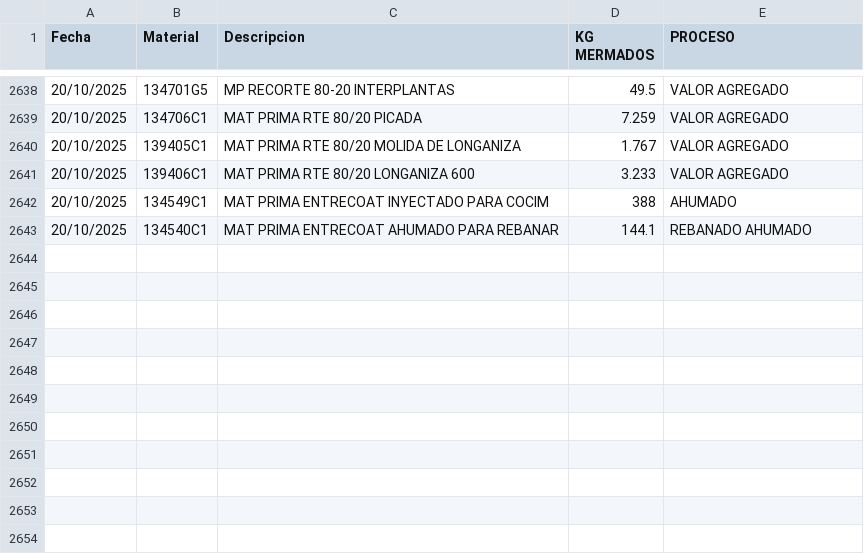
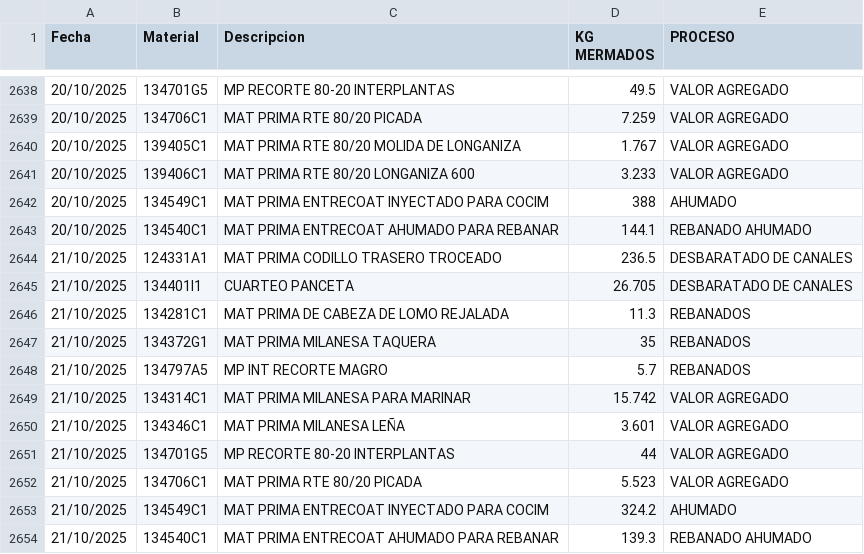
Before and after one commit to rosaliolh/basedatos, a CSV file: registrodemermaprocesosirapuato.csv, drawn as a sheet; only a part is shown, gaps mark what is left out.

Commit message:
Update registrodemermaprocesosirapuato.csv

```diff
--- a/registrodemermaprocesosirapuato.csv
+++ b/registrodemermaprocesosirapuato.csv
@@ -2643 +2643,12 @@ Fecha,Material,Descripcion,KG MERMADOS,PROCESO
 20/10/2025,134540C1,MAT PRIMA ENTRECOAT AHUMADO PARA REBANAR,144.1,REBANADO AHUMADO
+21/10/2025,124331A1,MAT PRIMA CODILLO TRASERO TROCEADO,236.5,DESBARATADO DE CANALES
+21/10/2025,134401I1,CUARTEO PANCETA,26.705,DESBARATADO DE CANALES
+21/10/2025,134281C1,MAT PRIMA DE CABEZA DE LOMO REJALADA,11.3,REBANADOS
+21/10/2025,134372G1,MAT PRIMA MILANESA TAQUERA,35,REBANADOS
+21/10/2025,134797A5,MP INT RECORTE MAGRO,5.7,REBANADOS
+21/10/2025,134314C1,MAT PRIMA MILANESA PARA MARINAR,15.742,VALOR AGREGADO
+21/10/2025,134346C1,MAT PRIMA MILANESA LEÑA,3.601,VALOR AGREGADO
+21/10/2025,134701G5,MP RECORTE 80-20 INTERPLANTAS,44,VALOR AGREGADO
+21/10/2025,134706C1,MAT PRIMA RTE 80/20 PICADA,5.523,VALOR AGREGADO
+21/10/2025,134549C1,MAT PRIMA ENTRECOAT INYECTADO PARA COCIM,324.2,AHUMADO
+21/10/2025,134540C1,MAT PRIMA ENTRECOAT AHUMADO PARA REBANAR,139.3,REBANADO AHUMADO
```
